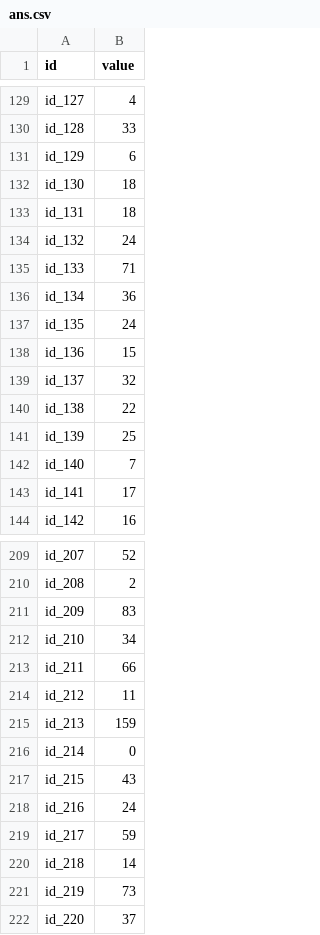
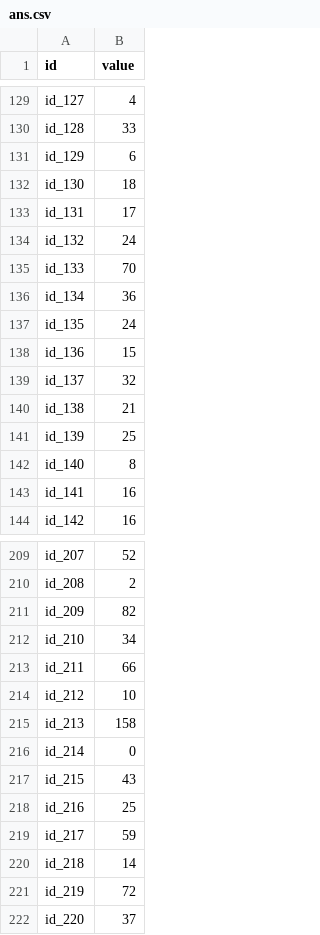
Before and after one commit to idea7766/ML2017FALL, a CSV file: hw1/ans.csv, drawn as a sheet; only a part is shown, gaps mark what is left out; the diff covers the shown part only.

```diff
--- a/hw1/ans.csv
+++ b/hw1/ans.csv
@@ -132,5 +132,5 @@ id_129,6
 id_130,18
-id_131,18
+id_131,17
 id_132,24
-id_133,71
+id_133,70
 id_134,36
@@ -139,6 +139,6 @@ id_136,15
 id_137,32
-id_138,22
+id_138,21
 id_139,25
-id_140,7
-id_141,17
+id_140,8
+id_141,16
 id_142,16
@@ -210,13 +210,13 @@ id_207,52
 id_208,2
-id_209,83
+id_209,82
 id_210,34
 id_211,66
-id_212,11
-id_213,159
+id_212,10
+id_213,158
 id_214,0
 id_215,43
-id_216,24
+id_216,25
 id_217,59
 id_218,14
-id_219,73
+id_219,72
 id_220,37
```
Also changed, not shown: 35 edited cells elsewhere in this file, 6 other files.
